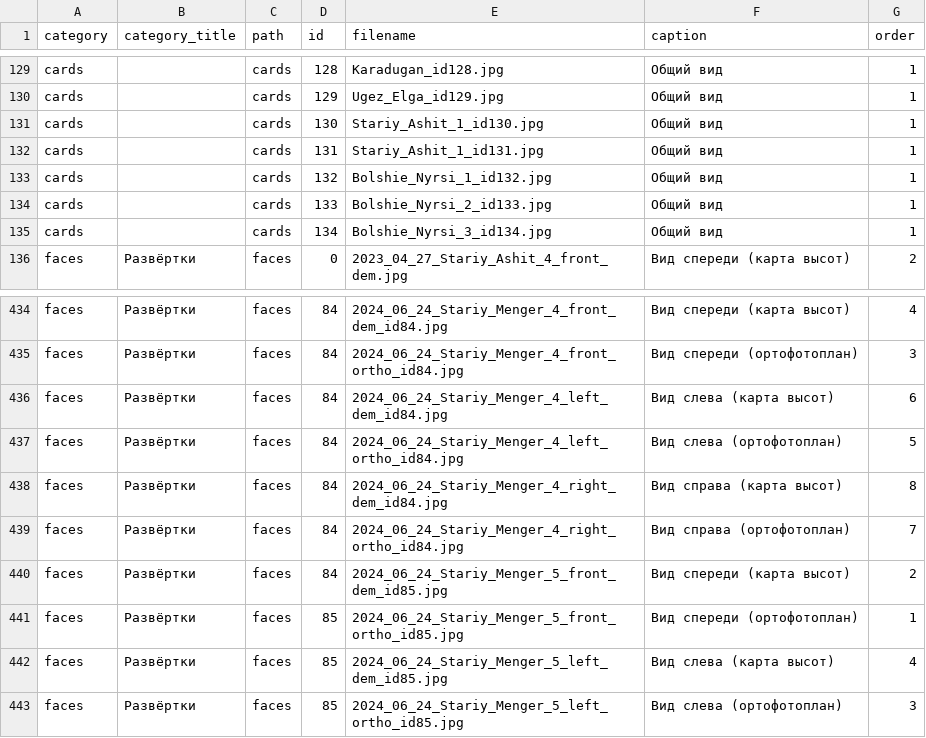
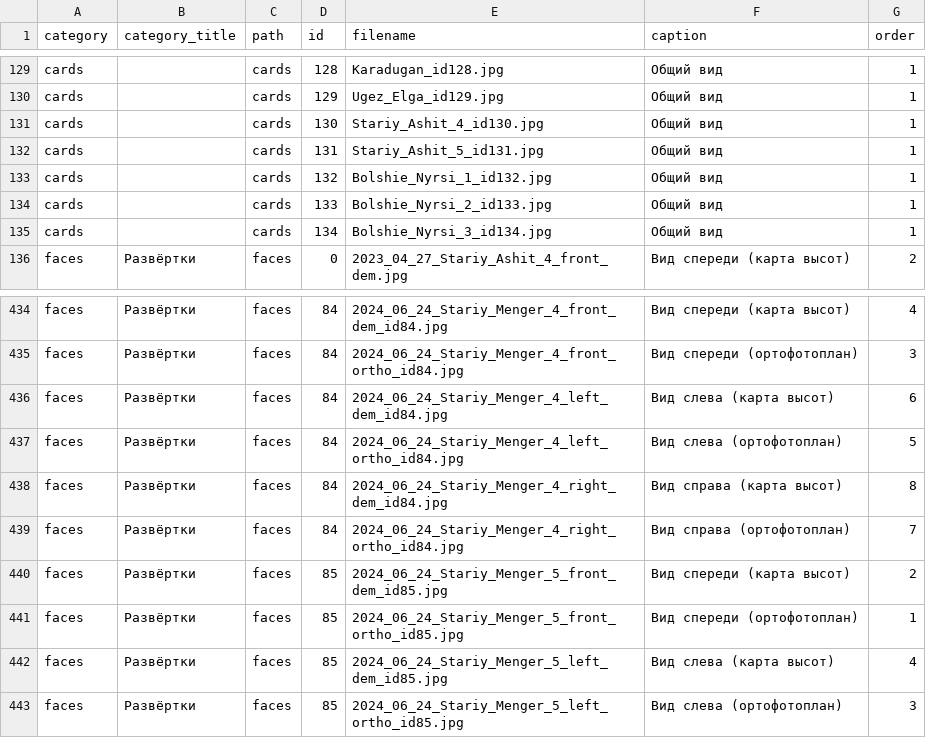
Before and after one commit to Kasimba666/tombstones, a CSV file: src/data/images_tombstones_2023_2024.csv, drawn as a sheet; only a part is shown, gaps mark what is left out.

```diff
--- a/src/data/images_tombstones_2023_2024.csv
+++ b/src/data/images_tombstones_2023_2024.csv
@@ -130,4 +130,4 @@ cards;;cards;128;Karadugan_id128.jpg;Общий вид;1
 cards;;cards;129;Ugez_Elga_id129.jpg;Общий вид;1
-cards;;cards;130;Stariy_Ashit_1_id130.jpg;Общий вид;1
-cards;;cards;131;Stariy_Ashit_1_id131.jpg;Общий вид;1
+cards;;cards;130;Stariy_Ashit_4_id130.jpg;Общий вид;1
+cards;;cards;131;Stariy_Ashit_5_id131.jpg;Общий вид;1
 cards;;cards;132;Bolshie_Nyrsi_1_id132.jpg;Общий вид;1
@@ -439,3 +439,3 @@ faces;Развёртки;faces;84;2024_06_24_Stariy_Menger_4_right_dem_id84.jpg;
 faces;Развёртки;faces;84;2024_06_24_Stariy_Menger_4_right_ortho_id84.jpg;Вид справа (ортофотоплан);7
-faces;Развёртки;faces;84;2024_06_24_Stariy_Menger_5_front_dem_id85.jpg;Вид спереди (карта высот);2
+faces;Развёртки;faces;85;2024_06_24_Stariy_Menger_5_front_dem_id85.jpg;Вид спереди (карта высот);2
 faces;Развёртки;faces;85;2024_06_24_Stariy_Menger_5_front_ortho_id85.jpg;Вид спереди (ортофотоплан);1
```
Also changed, not shown: 8 other files.
